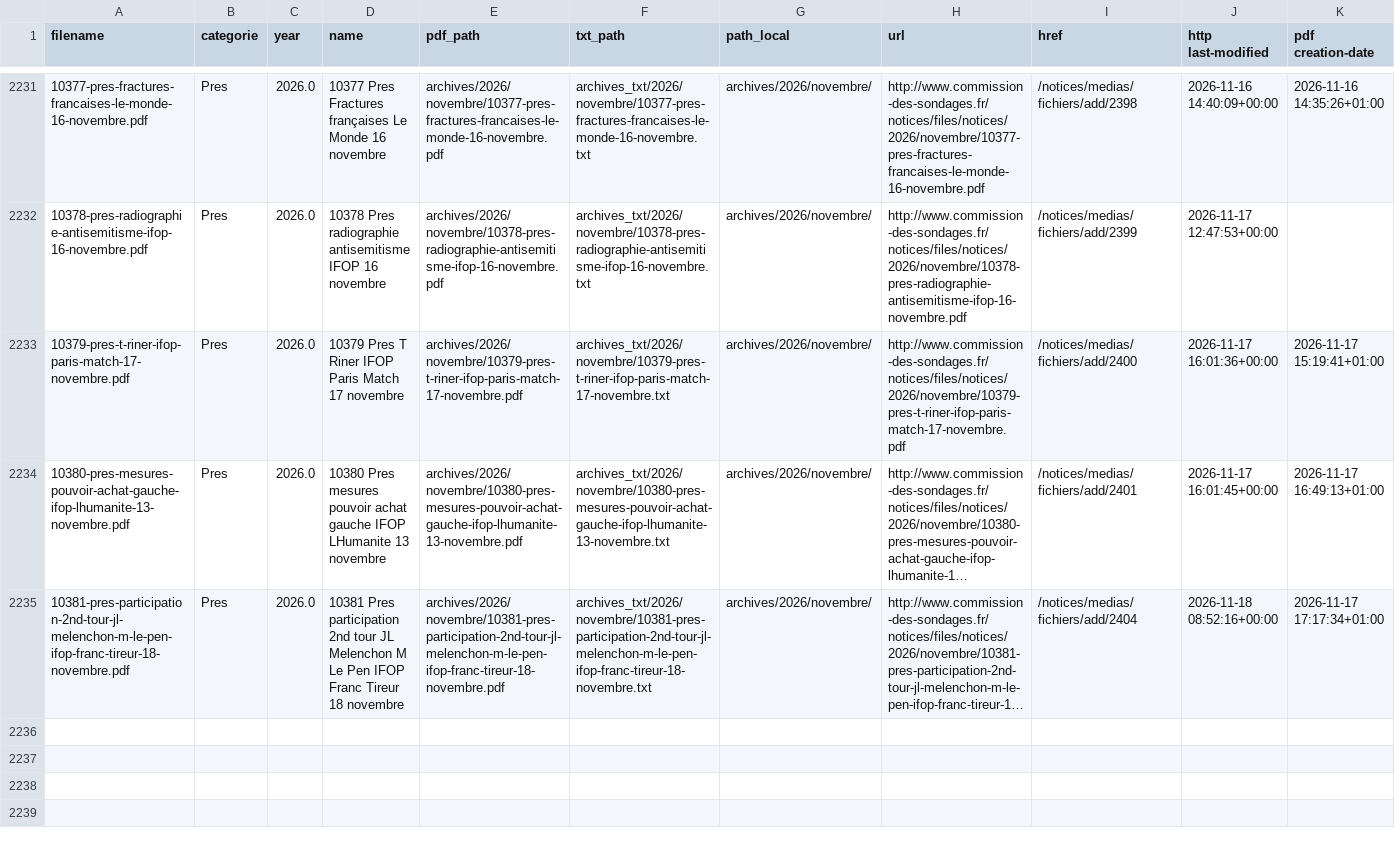
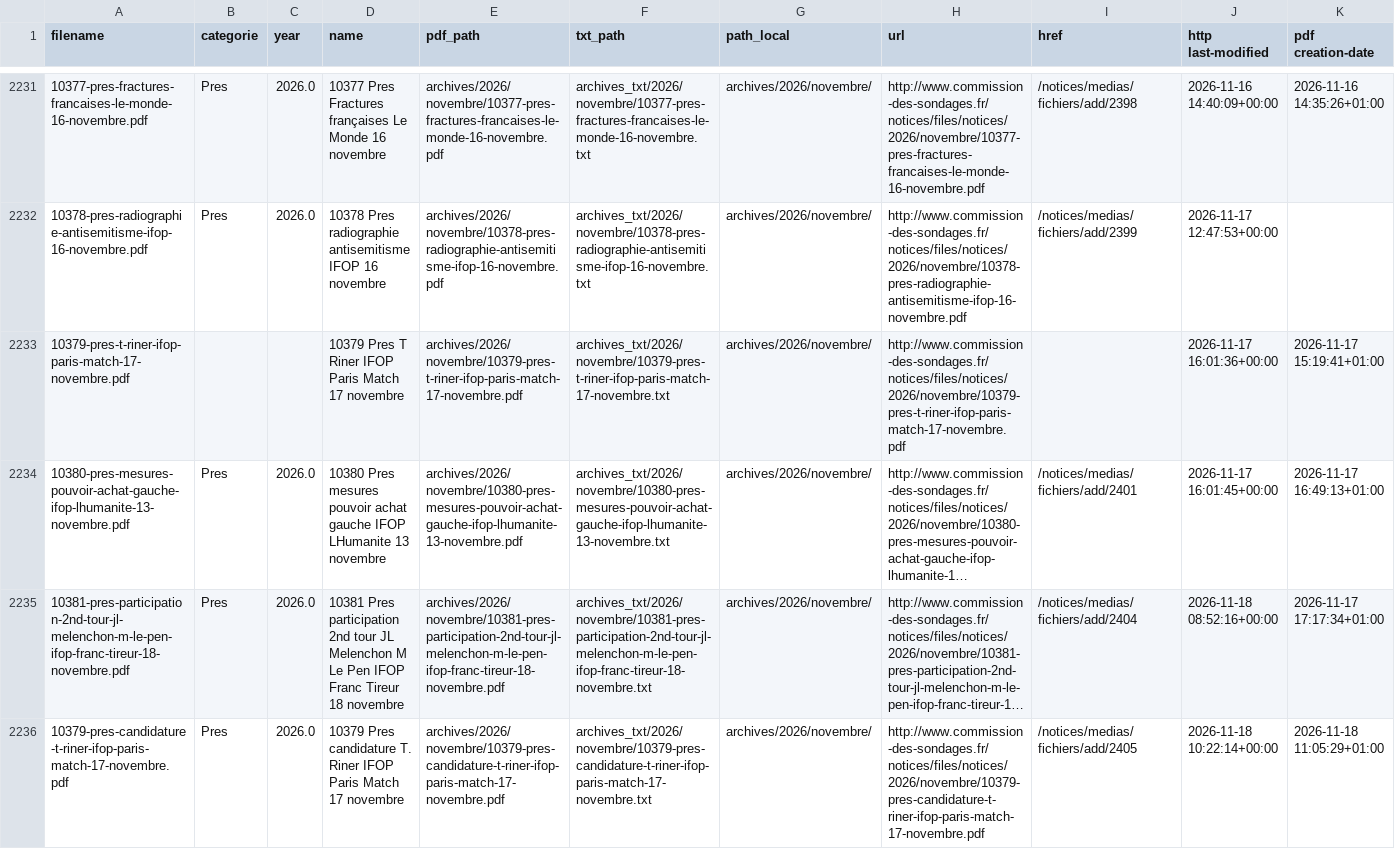
Before and after one commit to EnzoSim/sondages-commission-index, a CSV file: notices_catalog.csv, drawn as a sheet; only a part is shown, gaps mark what is left out; long unchanged cells end in …; the diff names each change by its address in the sheet, - before the commit and + after, or states it on an @@ line.

```diff
--- a/notices_catalog.csv
+++ b/notices_catalog.csv
-B2233 (categorie): Pres
+B2233 (categorie): (empty)
-C2233 (year): 2026.0
+C2233 (year): (empty)
-I2233 (href): /notices/medias/fichiers/add/2400
+I2233 (href): (empty)
+row 2236: 10379-pres-candidature-t-riner-ifop-paris-match-17-novembre.pdf | Pres | 2026.0 | 10379 Pres candidature T. Riner IFOP Paris Match 17 novembre | archives/2026/novembre/10379-pres-candidature-t-riner-ifop-paris-match-17-novembre.pdf | archives_txt/2026/novembre/10379-pres-candidature-t-riner-ifop-paris-match-17-novembre.txt | archives/2026/novembre/ | http://www.commission-des-sondages.fr/notices/files/notices/2026/novembre/10379-pres-candidature-t-riner-ifop-paris-match-17-novembre.pdf | /notices/medias/fichiers/add/2405 | 2026-11-18 10:22:14+00:00 | 2026-11-18 11:05:29+01:00
```
Also changed, not shown: base.csv, files.csv, 2 other files.
